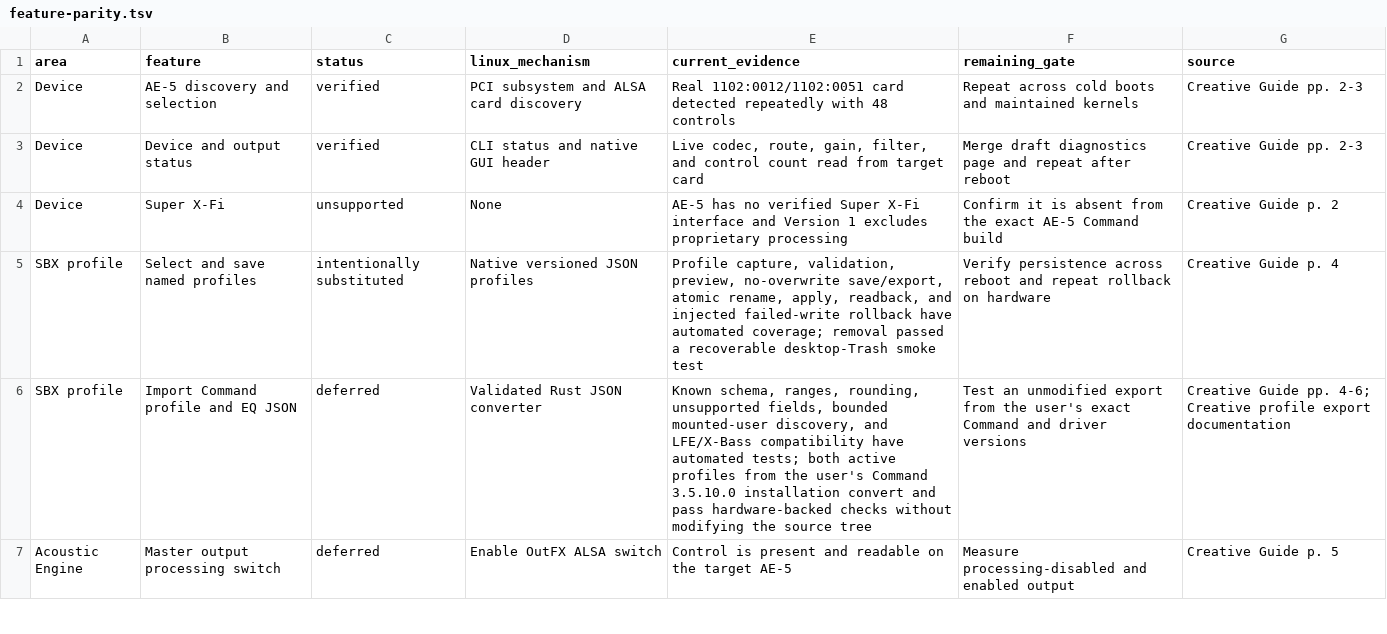
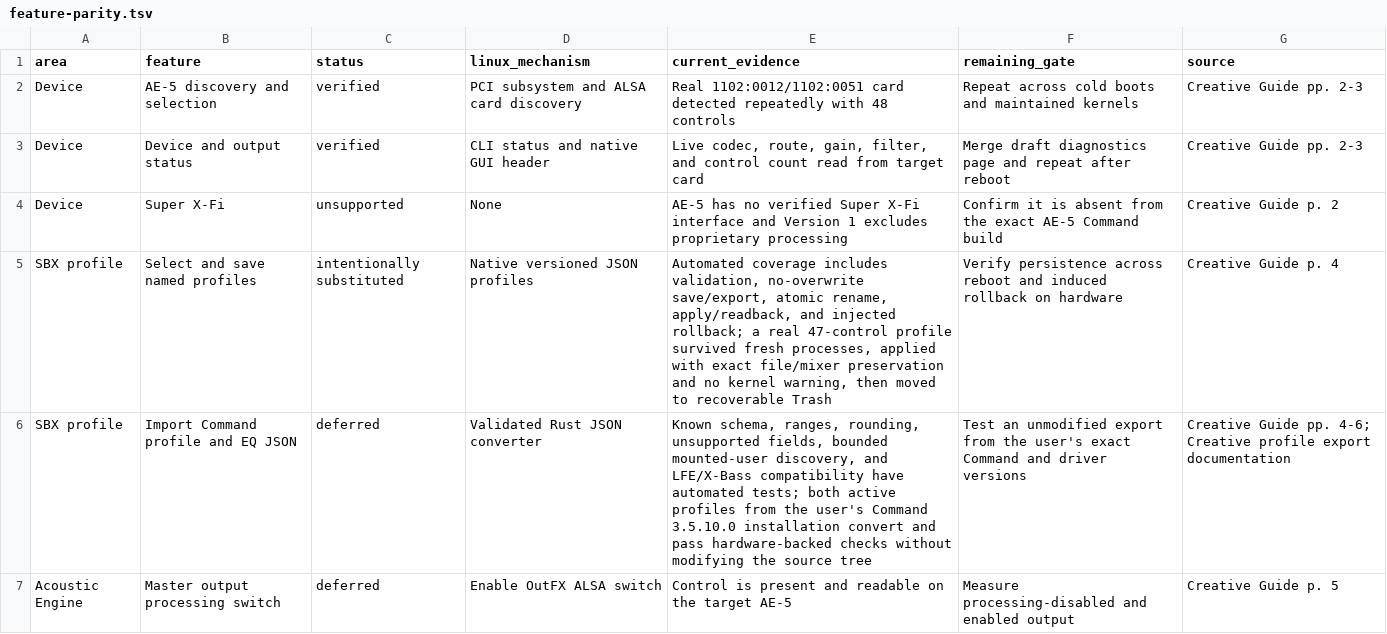
Before and after one commit to klimovich008/ae5-linux-control, a TSV file: feature-parity.tsv, drawn as a sheet; only a part is shown.

Commit message:
Verify AE-5 profile round trip on hardware

```diff
--- a/feature-parity.tsv
+++ b/feature-parity.tsv
@@ -4,3 +4,3 @@ Device	Device and output status	verified	CLI status and native GUI header	Live c
 Device	Super X-Fi	unsupported	None	AE-5 has no verified Super X-Fi interface and Version 1 excludes proprietary processing	Confirm it is absent from the exact AE-5 Command build	Creative Guide p. 2
-SBX profile	Select and save named profiles	intentionally substituted	Native versioned JSON profiles	Profile capture, validation, preview, no-overwrite save/export, atomic rename, apply, readback, and injected failed-write rollback have automated coverage; removal passed a recoverable desktop-Trash smoke test	Verify persistence across reboot and repeat rollback on hardware	Creative Guide p. 4
+SBX profile	Select and save named profiles	intentionally substituted	Native versioned JSON profiles	Automated coverage includes validation, no-overwrite save/export, atomic rename, apply/readback, and injected rollback; a real 47-control profile survived fresh processes, applied with exact file/mixer preservation and no kernel warning, then moved to recoverable Trash	Verify persistence across reboot and induced rollback on hardware	Creative Guide p. 4
 SBX profile	Import Command profile and EQ JSON	deferred	Validated Rust JSON converter	Known schema, ranges, rounding, unsupported fields, bounded mounted-user discovery, and LFE/X-Bass compatibility have automated tests; both active profiles from the user's Command 3.5.10.0 installation convert and pass hardware-backed checks without modifying the source tree	Test an unmodified export from the user's exact Command and driver versions	Creative Guide pp. 4-6; Creative profile export documentation
```
Also changed, not shown: 1 other file.
